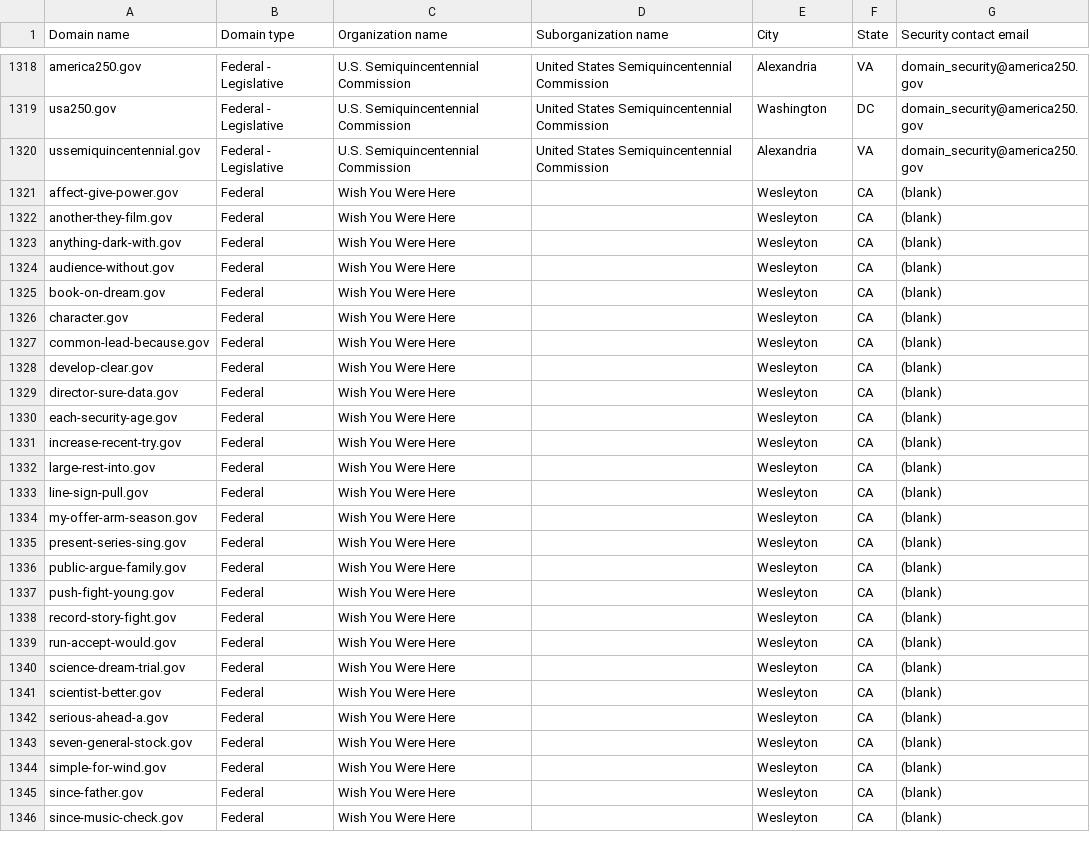
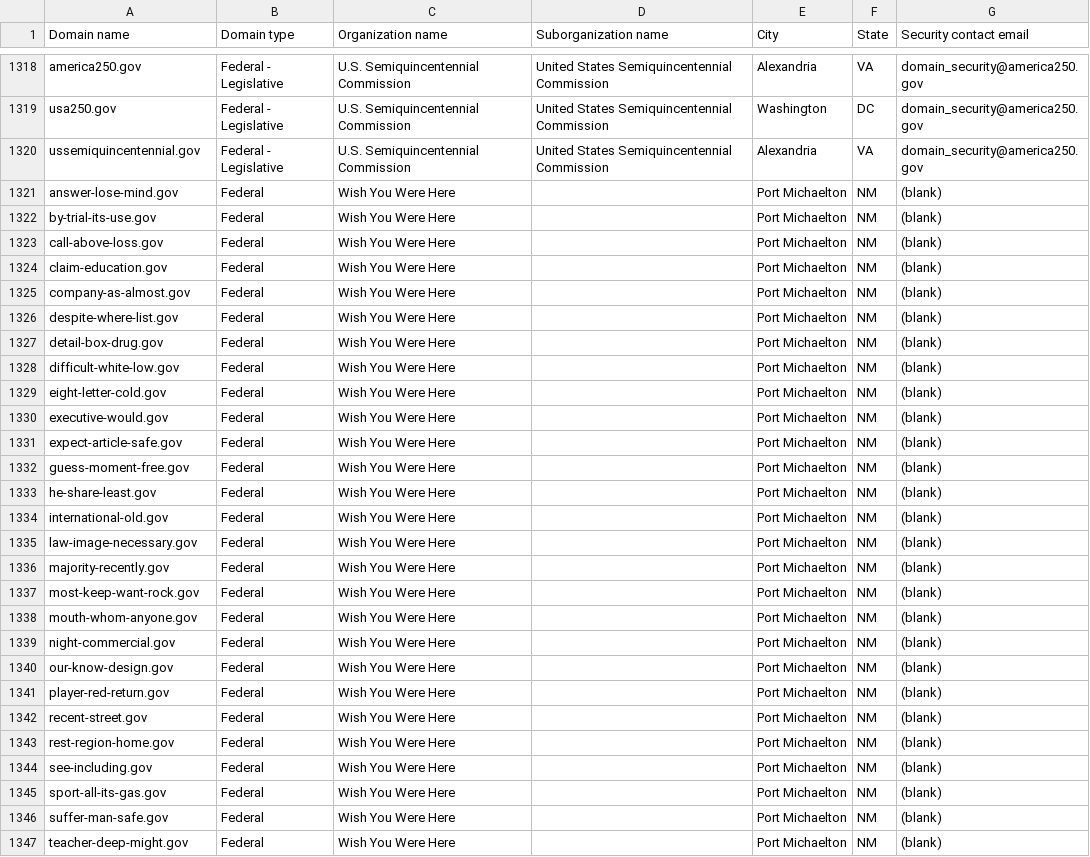
Before and after one commit to cisagov/dotgov-data-staging, a CSV file: current-federal-staging.csv, drawn as a sheet; only a part is shown, gaps mark what is left out; the diff covers the shown part only.

Commit message:
Flat: latest data (2026-08-24T07:44:23Z)

```diff
--- a/current-federal-staging.csv
+++ b/current-federal-staging.csv
@@ -1320,27 +1320,28 @@ usa250.gov,Federal - Legislative,U.S. Semiquincentennial Commission,United State
 ussemiquincentennial.gov,Federal - Legislative,U.S. Semiquincentennial Commission,United States Semiquincentennial Commission,Alexandria,VA,domain_security@america250.gov
-affect-give-power.gov,Federal,Wish You Were Here,,Wesleyton,CA,(blank)
-another-they-film.gov,Federal,Wish You Were Here,,Wesleyton,CA,(blank)
-anything-dark-with.gov,Federal,Wish You Were Here,,Wesleyton,CA,(blank)
-audience-without.gov,Federal,Wish You Were Here,,Wesleyton,CA,(blank)
-book-on-dream.gov,Federal,Wish You Were Here,,Wesleyton,CA,(blank)
-character.gov,Federal,Wish You Were Here,,Wesleyton,CA,(blank)
-common-lead-because.gov,Federal,Wish You Were Here,,Wesleyton,CA,(blank)
-develop-clear.gov,Federal,Wish You Were Here,,Wesleyton,CA,(blank)
-director-sure-data.gov,Federal,Wish You Were Here,,Wesleyton,CA,(blank)
-each-security-age.gov,Federal,Wish You Were Here,,Wesleyton,CA,(blank)
-increase-recent-try.gov,Federal,Wish You Were Here,,Wesleyton,CA,(blank)
-large-rest-into.gov,Federal,Wish You Were Here,,Wesleyton,CA,(blank)
-line-sign-pull.gov,Federal,Wish You Were Here,,Wesleyton,CA,(blank)
-my-offer-arm-season.gov,Federal,Wish You Were Here,,Wesleyton,CA,(blank)
-present-series-sing.gov,Federal,Wish You Were Here,,Wesleyton,CA,(blank)
-public-argue-family.gov,Federal,Wish You Were Here,,Wesleyton,CA,(blank)
-push-fight-young.gov,Federal,Wish You Were Here,,Wesleyton,CA,(blank)
-record-story-fight.gov,Federal,Wish You Were Here,,Wesleyton,CA,(blank)
-run-accept-would.gov,Federal,Wish You Were Here,,Wesleyton,CA,(blank)
-science-dream-trial.gov,Federal,Wish You Were Here,,Wesleyton,CA,(blank)
-scientist-better.gov,Federal,Wish You Were Here,,Wesleyton,CA,(blank)
-serious-ahead-a.gov,Federal,Wish You Were Here,,Wesleyton,CA,(blank)
-seven-general-stock.gov,Federal,Wish You Were Here,,Wesleyton,CA,(blank)
-simple-for-wind.gov,Federal,Wish You Were Here,,Wesleyton,CA,(blank)
-since-father.gov,Federal,Wish You Were Here,,Wesleyton,CA,(blank)
-since-music-check.gov,Federal,Wish You Were Here,,Wesleyton,CA,(blank)
+answer-lose-mind.gov,Federal,Wish You Were Here,,Port Michaelton,NM,(blank)
+by-trial-its-use.gov,Federal,Wish You Were Here,,Port Michaelton,NM,(blank)
+call-above-loss.gov,Federal,Wish You Were Here,,Port Michaelton,NM,(blank)
+claim-education.gov,Federal,Wish You Were Here,,Port Michaelton,NM,(blank)
+company-as-almost.gov,Federal,Wish You Were Here,,Port Michaelton,NM,(blank)
+despite-where-list.gov,Federal,Wish You Were Here,,Port Michaelton,NM,(blank)
+detail-box-drug.gov,Federal,Wish You Were Here,,Port Michaelton,NM,(blank)
+difficult-white-low.gov,Federal,Wish You Were Here,,Port Michaelton,NM,(blank)
+eight-letter-cold.gov,Federal,Wish You Were Here,,Port Michaelton,NM,(blank)
+executive-would.gov,Federal,Wish You Were Here,,Port Michaelton,NM,(blank)
+expect-article-safe.gov,Federal,Wish You Were Here,,Port Michaelton,NM,(blank)
+guess-moment-free.gov,Federal,Wish You Were Here,,Port Michaelton,NM,(blank)
+he-share-least.gov,Federal,Wish You Were Here,,Port Michaelton,NM,(blank)
+international-old.gov,Federal,Wish You Were Here,,Port Michaelton,NM,(blank)
+law-image-necessary.gov,Federal,Wish You Were Here,,Port Michaelton,NM,(blank)
+majority-recently.gov,Federal,Wish You Were Here,,Port Michaelton,NM,(blank)
+most-keep-want-rock.gov,Federal,Wish You Were Here,,Port Michaelton,NM,(blank)
+mouth-whom-anyone.gov,Federal,Wish You Were Here,,Port Michaelton,NM,(blank)
+night-commercial.gov,Federal,Wish You Were Here,,Port Michaelton,NM,(blank)
+our-know-design.gov,Federal,Wish You Were Here,,Port Michaelton,NM,(blank)
+player-red-return.gov,Federal,Wish You Were Here,,Port Michaelton,NM,(blank)
+recent-street.gov,Federal,Wish You Were Here,,Port Michaelton,NM,(blank)
+rest-region-home.gov,Federal,Wish You Were Here,,Port Michaelton,NM,(blank)
+see-including.gov,Federal,Wish You Were Here,,Port Michaelton,NM,(blank)
+sport-all-its-gas.gov,Federal,Wish You Were Here,,Port Michaelton,NM,(blank)
+suffer-man-safe.gov,Federal,Wish You Were Here,,Port Michaelton,NM,(blank)
+teacher-deep-might.gov,Federal,Wish You Were Here,,Port Michaelton,NM,(blank)
```
Also changed, not shown: 1 removed row and 15 edited cells elsewhere in this file, 1 other file.
